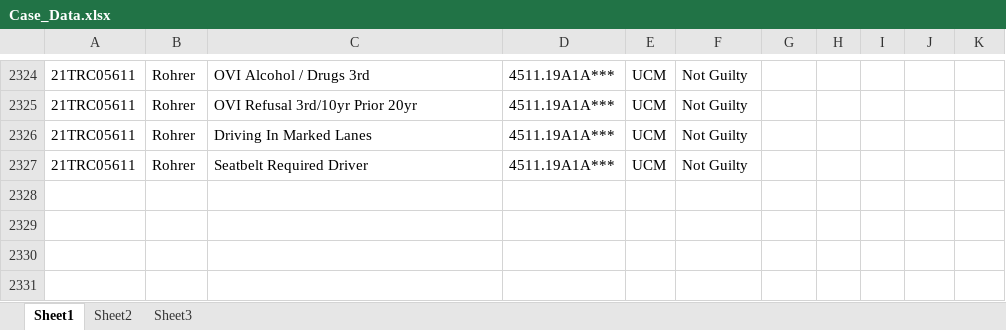
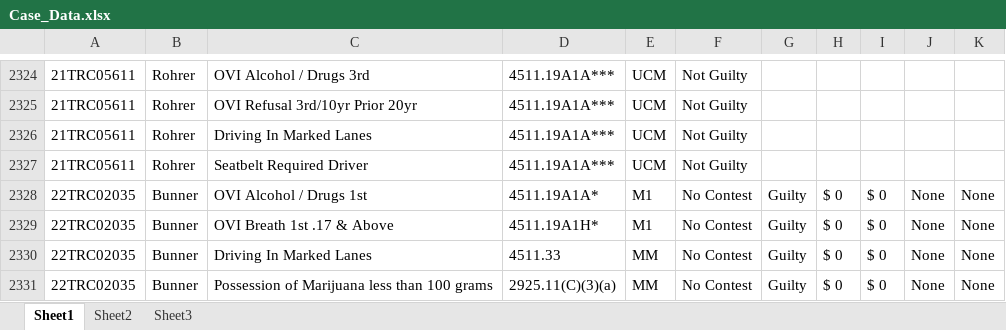
Before and after one commit to HunterProgram22/MuniEntry, an Excel workbook: db/Case_Data.xlsx, sheet Sheet1, drawn as a sheet; only a part is shown, gaps mark what is left out; values as stored, in another font and other column widths than the file's, no borders; the diff names each change by its address in the sheet, - before the commit and + after, or states it on an @@ line.

```diff
--- a/db/Case_Data.xlsx (sheet Sheet1)
+++ b/db/Case_Data.xlsx (sheet Sheet1)
+row 2328: 22TRC02035 | Bunner | OVI Alcohol / Drugs 1st | 4511.19A1A* | M1 | No Contest | Guilty | $ 0 | $ 0 | None | None
+row 2329: 22TRC02035 | Bunner | OVI Breath 1st .17 & Above | 4511.19A1H* | M1 | No Contest | Guilty | $ 0 | $ 0 | None | None
+row 2330: 22TRC02035 | Bunner | Driving In Marked Lanes | 4511.33 | MM | No Contest | Guilty | $ 0 | $ 0 | None | None
+row 2331: 22TRC02035 | Bunner | Possession of Marijuana less than 100 grams | 2925.11(C)(3)(a) | MM | No Contest | Guilty | $ 0 | $ 0 | None | None
```
Also changed, not shown: 7 other files.
